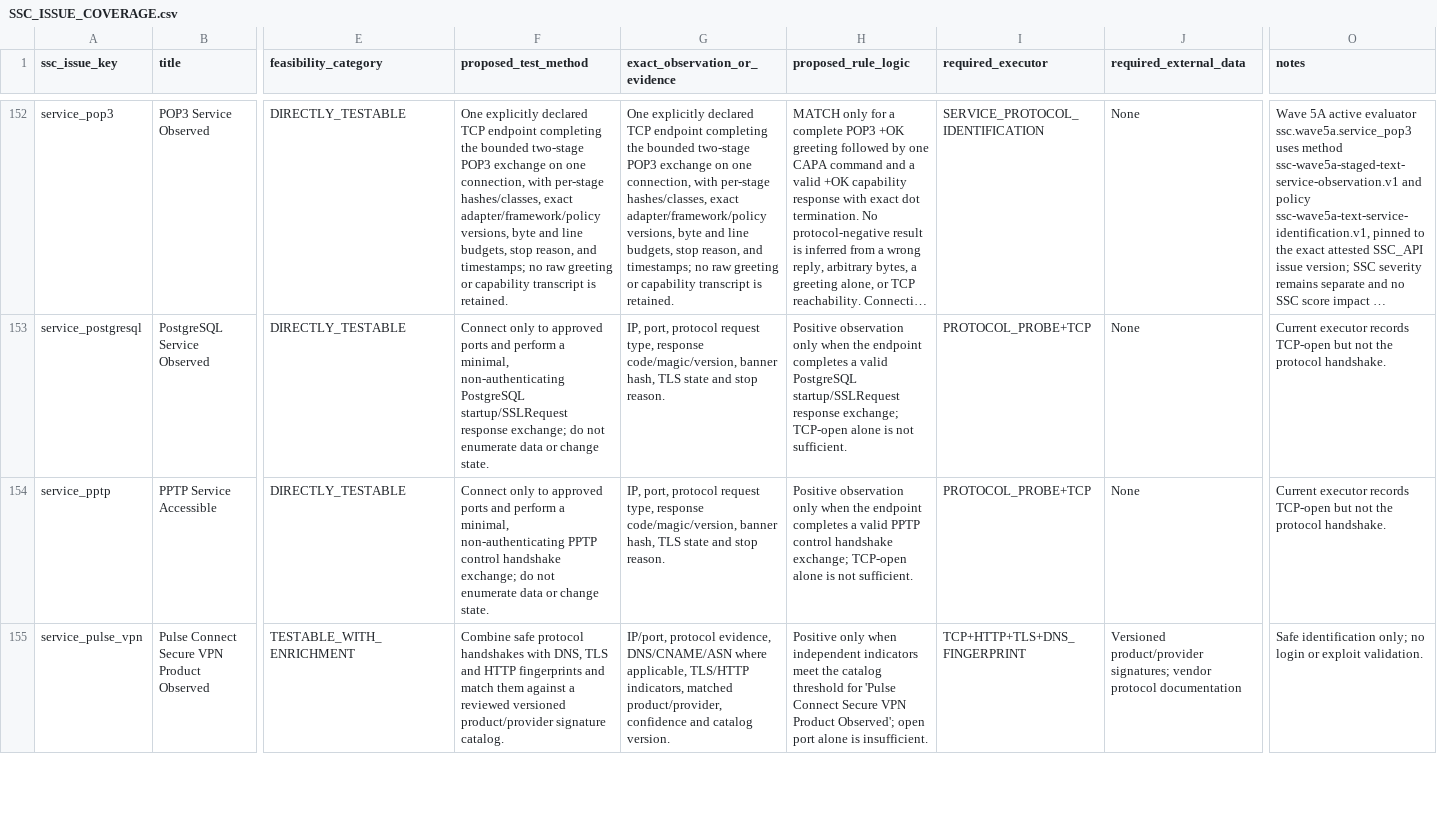
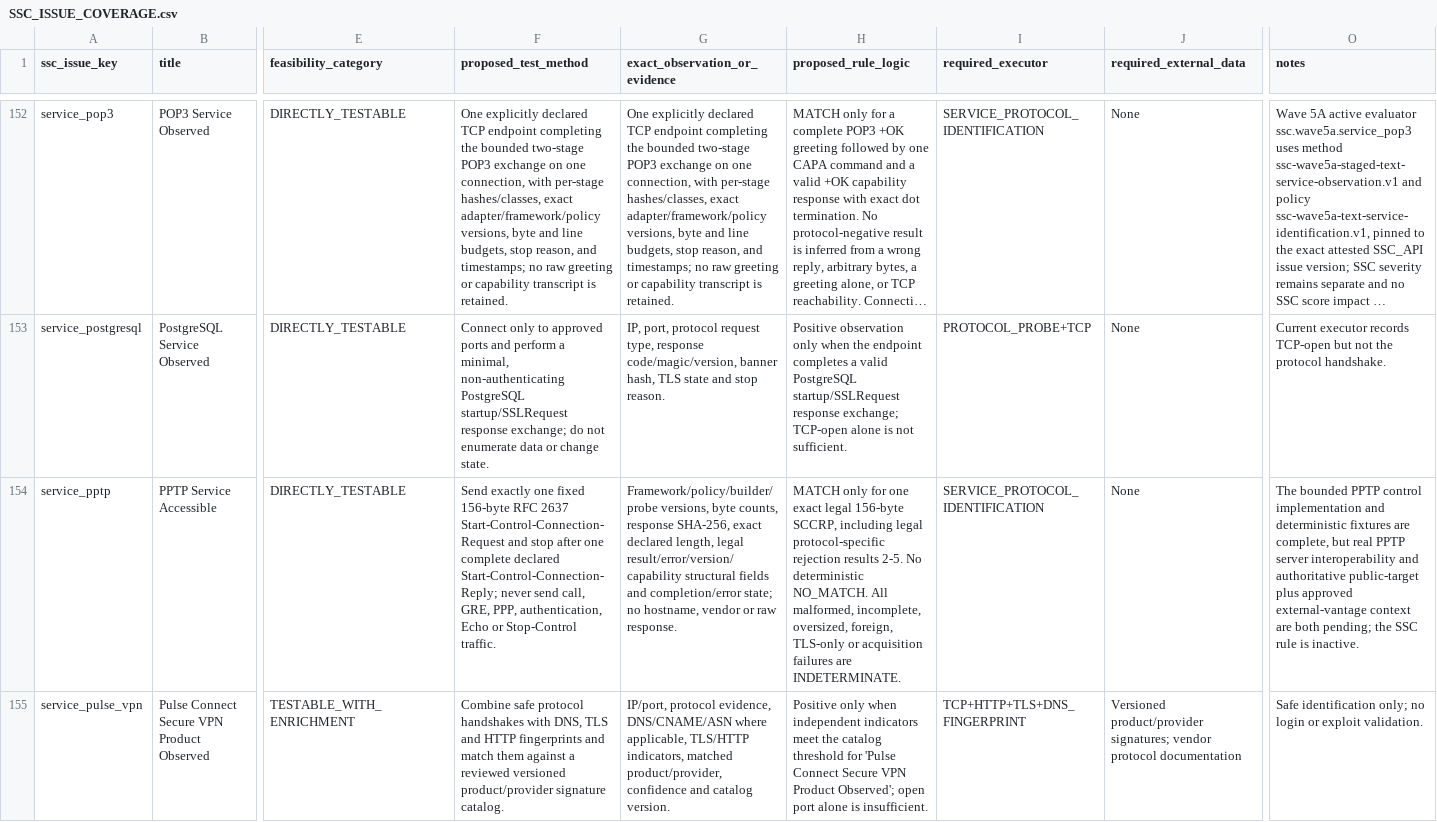
Before and after one commit to toeyhack/SSC, a CSV file: docs/SSC_ISSUE_COVERAGE.csv, drawn as a sheet; only a part is shown, gaps mark what is left out; long unchanged cells end in …; the diff covers the shown part only; the diff names each change by its address in the sheet, - before the commit and + after, or states it on an @@ line.

Commit message:
Add bounded Wave 5C service identification

```diff
--- a/docs/SSC_ISSUE_COVERAGE.csv
+++ b/docs/SSC_ISSUE_COVERAGE.csv
-F154 (proposed_test_method): Connect only to approved ports and perform a minimal, non-authenticating PPTP control handshake exchange; do not enumerate data or change state.
+F154 (proposed_test_method): Send exactly one fixed 156-byte RFC 2637 Start-Control-Connection-Request and stop after one complete declared Start-Control-Connection-Reply; never send call, GRE, PPP, authentication, Echo or Stop-Control traffic.
-G154 (exact_observation_or_evidence): IP, port, protocol request type, response code/magic/version, banner hash, TLS state and stop reason.
+G154 (exact_observation_or_evidence): Framework/policy/builder/probe versions, byte counts, response SHA-256, exact declared length, legal result/error/version/capability structural fields and completion/error state; no hostname, vendor or raw response.
-H154 (proposed_rule_logic): Positive observation only when the endpoint completes a valid PPTP control handshake exchange; TCP-open alone is not sufficient.
+H154 (proposed_rule_logic): MATCH only for one exact legal 156-byte SCCRP, including legal protocol-specific rejection results 2-5. No deterministic NO_MATCH. All malformed, incomplete, oversized, foreign, TLS-only or acquisition failures are INDETERMINATE.
-I154 (required_executor): PROTOCOL_PROBE+TCP
+I154 (required_executor): SERVICE_PROTOCOL_IDENTIFICATION
-O154 (notes): Current executor records TCP-open but not the protocol handshake.
+O154 (notes): The bounded PPTP control implementation and deterministic fixtures are complete, but real PPTP server interoperability and authoritative public-target plus approved external-vantage context are both pending; the SSC rule is inactive.
```
Also changed, not shown: 12 edited cells elsewhere in this file, docs/SSC_DIRECT_63_AUDIT.csv, 19 other files.
